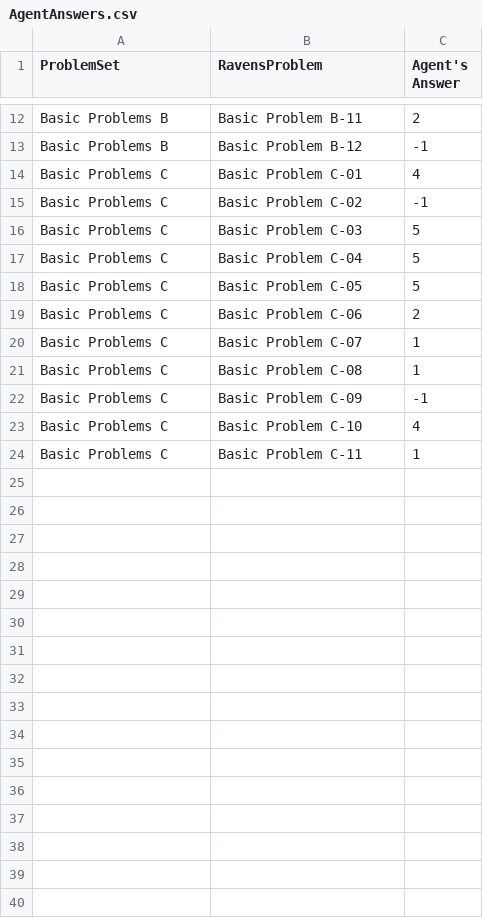
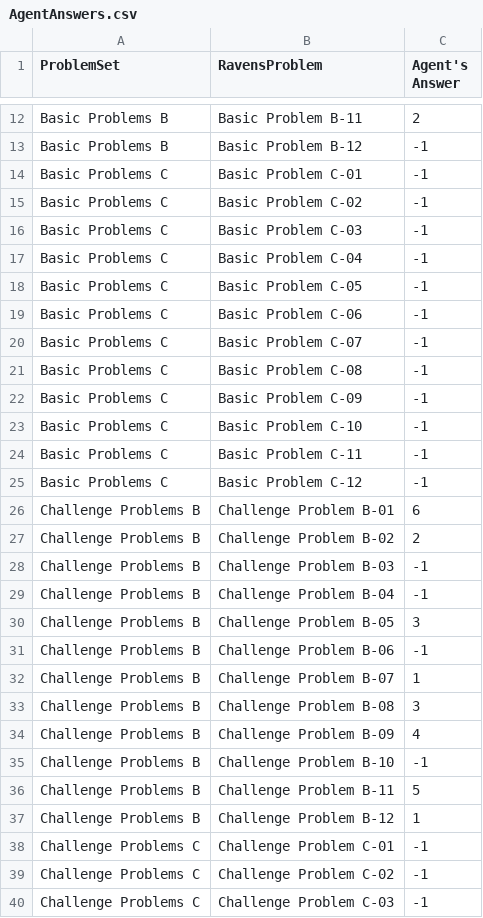
Before and after one commit to travisMichael/kbai, a CSV file: Project-Code-Python/AgentAnswers.csv, drawn as a sheet; only a part is shown, gaps mark what is left out; the diff covers the shown part only.

```diff
--- a/Project-Code-Python/AgentAnswers.csv
+++ b/Project-Code-Python/AgentAnswers.csv
@@ -13,12 +13,28 @@ Basic Problems B,Basic Problem B-11,2
 Basic Problems B,Basic Problem B-12,-1
-Basic Problems C,Basic Problem C-01,4
+Basic Problems C,Basic Problem C-01,-1
 Basic Problems C,Basic Problem C-02,-1
-Basic Problems C,Basic Problem C-03,5
-Basic Problems C,Basic Problem C-04,5
-Basic Problems C,Basic Problem C-05,5
-Basic Problems C,Basic Problem C-06,2
-Basic Problems C,Basic Problem C-07,1
-Basic Problems C,Basic Problem C-08,1
+Basic Problems C,Basic Problem C-03,-1
+Basic Problems C,Basic Problem C-04,-1
+Basic Problems C,Basic Problem C-05,-1
+Basic Problems C,Basic Problem C-06,-1
+Basic Problems C,Basic Problem C-07,-1
+Basic Problems C,Basic Problem C-08,-1
 Basic Problems C,Basic Problem C-09,-1
-Basic Problems C,Basic Problem C-10,4
-Basic Problems C,Basic Problem C-11,1
+Basic Problems C,Basic Problem C-10,-1
+Basic Problems C,Basic Problem C-11,-1
+Basic Problems C,Basic Problem C-12,-1
+Challenge Problems B,Challenge Problem B-01,6
+Challenge Problems B,Challenge Problem B-02,2
+Challenge Problems B,Challenge Problem B-03,-1
+Challenge Problems B,Challenge Problem B-04,-1
+Challenge Problems B,Challenge Problem B-05,3
+Challenge Problems B,Challenge Problem B-06,-1
+Challenge Problems B,Challenge Problem B-07,1
+Challenge Problems B,Challenge Problem B-08,3
+Challenge Problems B,Challenge Problem B-09,4
+Challenge Problems B,Challenge Problem B-10,-1
+Challenge Problems B,Challenge Problem B-11,5
+Challenge Problems B,Challenge Problem B-12,1
+Challenge Problems C,Challenge Problem C-01,-1
+Challenge Problems C,Challenge Problem C-02,-1
+Challenge Problems C,Challenge Problem C-03,-1
```
Also changed, not shown: 9 added rows elsewhere in this file, Project-Code-Python/ProblemResults.csv, 3 other files.
